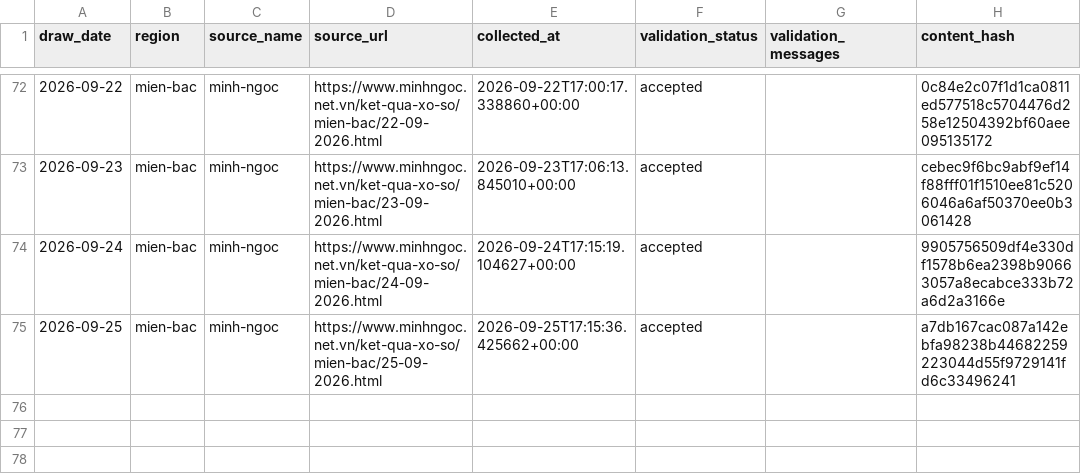
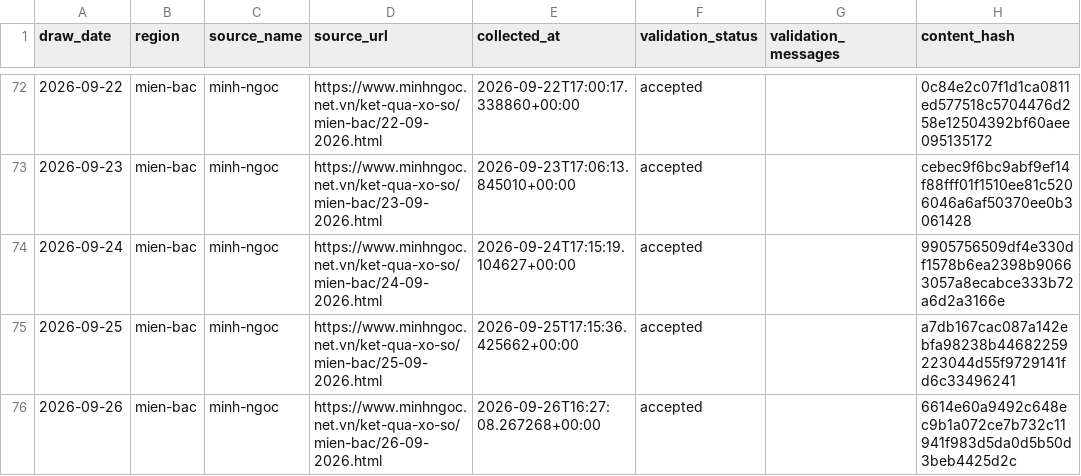
Before and after one commit to kina2711/vn-lottery-xsmb, a CSV file: data/processed/draws.csv, drawn as a sheet; only a part is shown, gaps mark what is left out.

```diff
--- a/data/processed/draws.csv
+++ b/data/processed/draws.csv
@@ -75 +75,2 @@ draw_date,region,source_name,source_url,collected_at,validation_status,validatio
 2026-09-25,mien-bac,minh-ngoc,https://www.minhngoc.net.vn/ket-qua-xo-so/mien-bac/25-09-2026.html,2026-09-25T17:15:36.425662+00:00,accepted,,a7db167cac087a142ebfa98238b44682259223044d55f9729141fd6c33496241
+2026-09-26,mien-bac,minh-ngoc,https://www.minhngoc.net.vn/ket-qua-xo-so/mien-bac/26-09-2026.html,2026-09-26T16:27:08.267268+00:00,accepted,,6614e60a9492c648ec9b1a072ce7b732c11941f983d5da0d5b50d3beb4425d2c
```
Also changed, not shown: data/reports/days_since_last_seen.csv, data/reports/frequency.csv, 10 other files.
